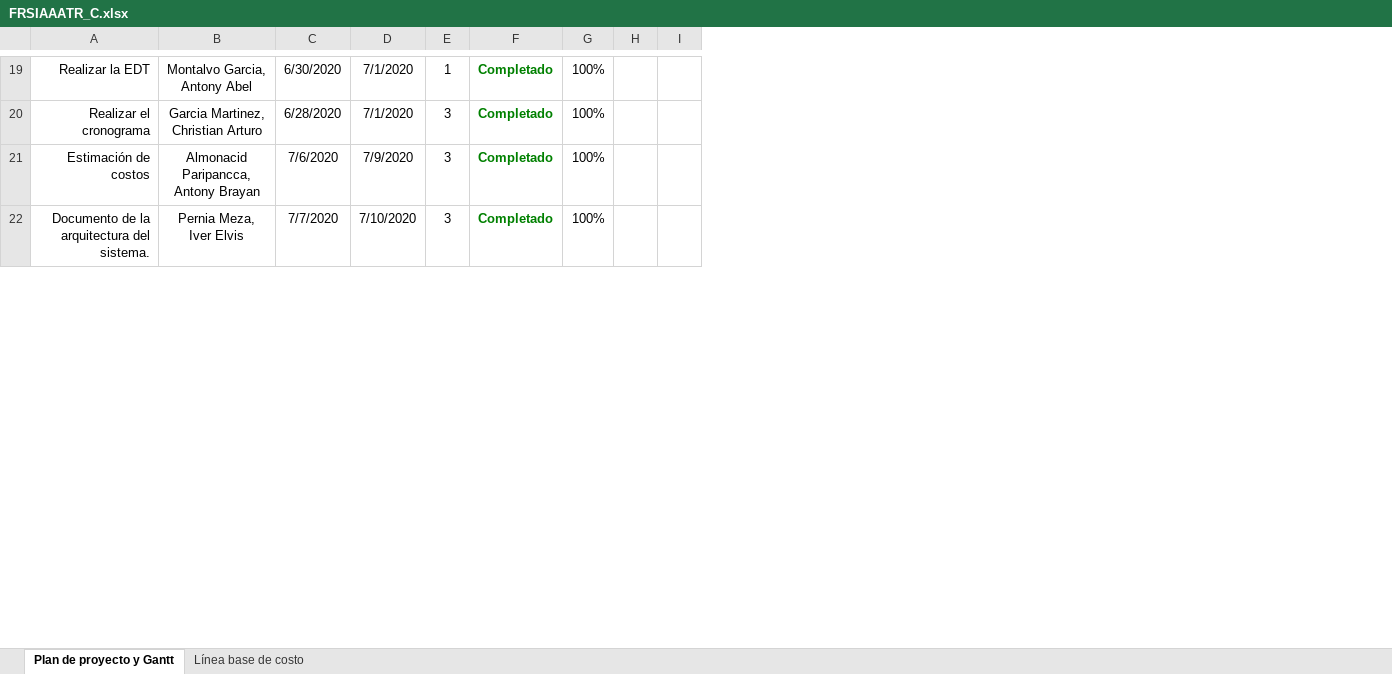
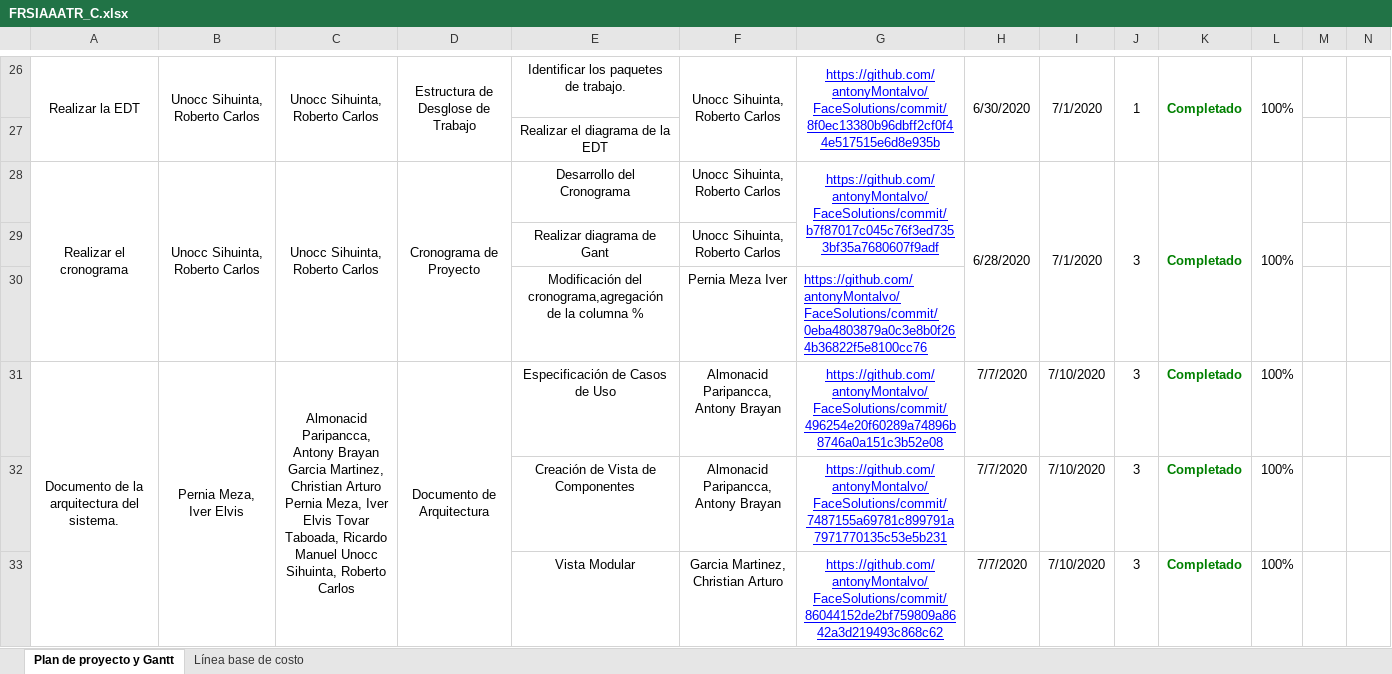
Before and after one commit to antonyMontalvo/FaceSolutions, an Excel workbook: lineas_base/FRSIAAATR/LB_Planificacion/FRSIAAATR_C.xlsx, sheet Plan de proyecto y Gantt, drawn as a sheet; only a part is shown, gaps mark what is left out; values as stored, in another font and other column widths than the file's, no borders; charts and pictures not drawn; addresses are those after the commit; the diff covers the shown part only; the diff names each change by its address in the sheet, - before the commit and + after, or states it on an @@ line.

Commit message:
Actualización del Cronograma - Linea Base

```diff
--- a/lineas_base/FRSIAAATR/LB_Planificacion/FRSIAAATR_C.xlsx (sheet Plan de proyecto y Gantt)
+++ b/lineas_base/FRSIAAATR/LB_Planificacion/FRSIAAATR_C.xlsx (sheet Plan de proyecto y Gantt)
+column C, row 26: Unocc Sihuinta, Roberto Carlos; row 28: Unocc Sihuinta, Roberto Carlos; row 31: Almonacid Paripancca, Antony Brayan Garcia Martinez, Christian Arturo Pernia Meza, Iver Elvis Tovar Taboada, Ricardo Manuel Unocc Sihuinta, Roberto Carlos
+column D, row 26: Estructura de Desglose de Trabajo; row 28: Cronograma de Proyecto; row 31: Documento de Arquitectura
+column E, row 26: Identificar los paquetes de trabajo.; rows 28-29: Desarrollo del Cronograma | Realizar diagrama de Gant; row 31: Especificación de Casos de Uso
+column F, row 26: Unocc Sihuinta, Roberto Carlos; rows 28-29: Unocc Sihuinta, Roberto Carlos | Unocc Sihuinta, Roberto Carlos; row 31: Almonacid Paripancca, Antony Brayan
+column G, row 26: https://github.com/antonyMontalvo/FaceSolutions/commit/8f0ec13380b96dbff2cf0f44e517515e6d8e935b; row 28: https://github.com/antonyMontalvo/FaceSolutions/commit/b7f87017c045c76f3ed7353bf35a7680607f9adf; row 31: https://github.com/antonyMontalvo/FaceSolutions/commit/496254e20f60289a74896b8746a0a151c3b52e08
-A26 alignment: right
+A26 alignment: center
+A26:A27 merged
-B26: Montalvo Garcia, Antony Abel
+B26: Unocc Sihuinta, Roberto Carlos
+B26:B27 merged
+H26:H27 merged
+I26:I27 merged
+J26:J27 merged
+K26:K27 merged
+L26:L27 merged
+row 27:  |  |  |  | Realizar el diagrama de la EDT
-A28 alignment: right
+A28 alignment: center
+A28:A30 merged
-B28: Garcia Martinez, Christian Arturo
+B28: Unocc Sihuinta, Roberto Carlos
+B28:B30 merged
+H28:H30 merged
+I28:I30 merged
+J28:J30 merged
+K28:K30 merged
+L28:L30 merged
-A29: Estimación de costos
+A29: (empty)
-B29: Almonacid Paripancca, Antony Brayan
+B29: (empty)
-H29: 7/6/2020
+H29: (empty)
-I29: 7/9/2020
+I29: (empty)
-J29: 3
+J29: (empty)
-K29: Completado
+K29: (empty)
-L29: 100%
+L29: (empty)
+row 30:  |  |  |  | Modificación del cronograma,agregación de la columna % | Pernia Meza Iver | https://github.com/antonyMontalvo/FaceSolutions/commit/0eba4803879a0c3e8b0f264b36822f5e8100cc76
-A31 alignment: right
+A31 alignment: center
+A31:A36 merged
+B31:B36 merged
+row 32:  |  |  |  | Creación de Vista de Componentes | Almonacid Paripancca, Antony Brayan | https://github.com/antonyMontalvo/FaceSolutions/commit/7487155a69781c899791a7971770135c53e5b231 | 7/7/2020 | 7/10/2020 | 3 | Completado | 100%
+row 33:  |  |  |  | Vista Modular | Garcia Martinez, Christian Arturo | https://github.com/antonyMontalvo/FaceSolutions/commit/86044152de2bf759809a8642a3d219493c868c62 | 7/7/2020 | 7/10/2020 | 3 | Completado | 100%
```
Also changed, not shown: 23 added rows, 1 removed row, 25 edited cells, cell formats and merged cells elsewhere in this sheet, formulas that keep their value, charts or pictures.
